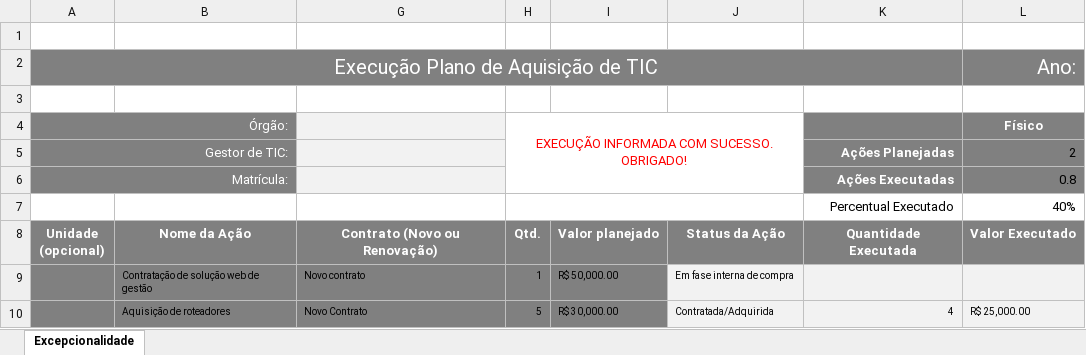
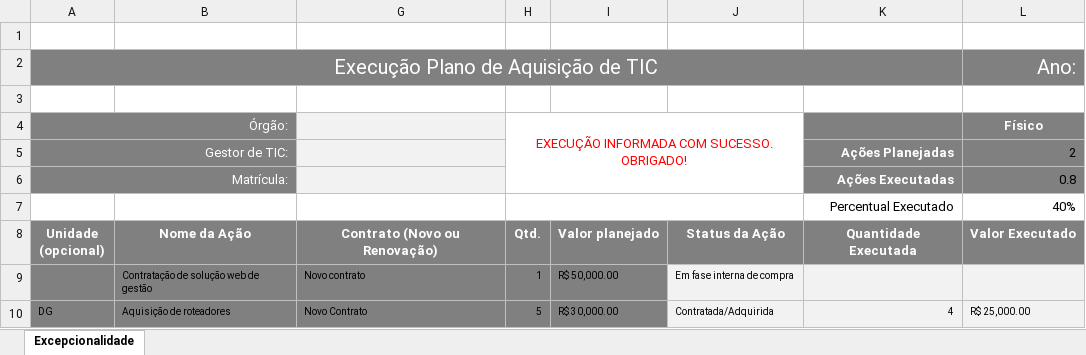
Before and after one commit to dssantos/planejamento-de-tic, an Excel workbook: contrib/excep/Excepcionalidade PA EXEMPLO 2023.xlsx, sheet Excepcionalidade, drawn as a sheet; only a part is shown; values as stored, in another font and other column widths than the file's, no borders; conditional formats and table styles not drawn; the diff names each change by its address in the sheet, - before the commit and + after, or states it on an @@ line.

```diff
--- a/contrib/excep/Excepcionalidade PA EXEMPLO 2023.xlsx (sheet Excepcionalidade)
+++ b/contrib/excep/Excepcionalidade PA EXEMPLO 2023.xlsx (sheet Excepcionalidade)
-A10: (empty)
+A10: DG
```
Also changed, not shown: contrib/plan/PA EXEMPLO 2024.xlsx, 3 other files.
